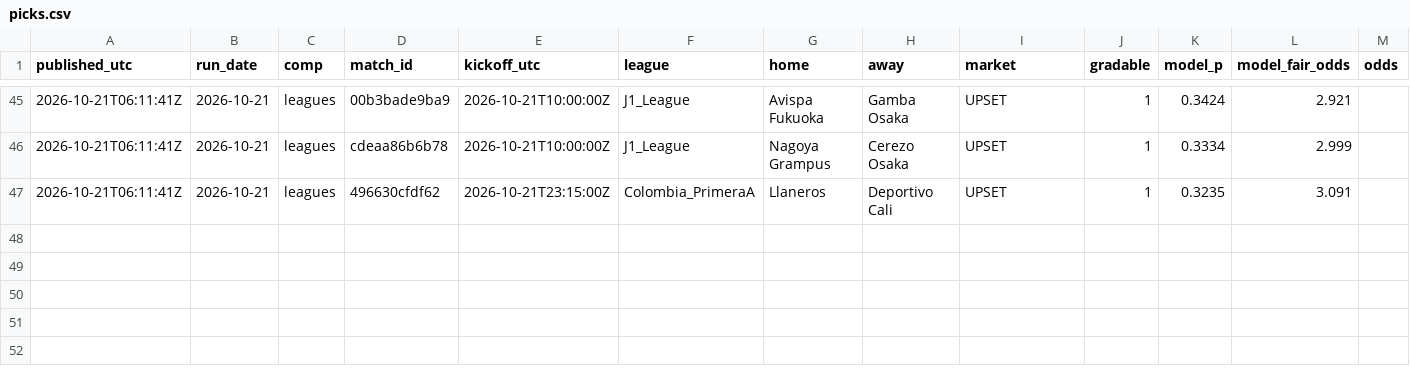
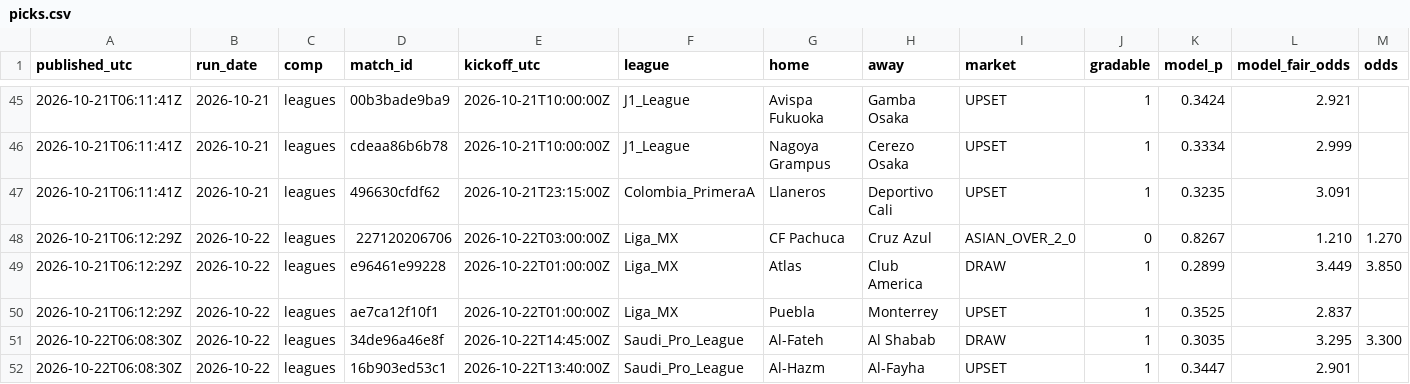
Before and after one commit to xbaredge/predictions, a CSV file: 2026/W43/picks.csv, drawn as a sheet; only a part is shown, gaps mark what is left out; rows hold the shown columns only; the diff names each change by its address in the sheet, - before the commit and + after, or states it on an @@ line.

Commit message:
commit 2026-10-23 (35 picks, 81 fixtures); release 2026-10-22 (5 picks, 34 fixtures); release 2026-10-23 (0 picks, 3 fixtures); 2 settled, 35 scores; anchor 2 timestamp(s)

```diff
--- a/2026/W43/picks.csv
+++ b/2026/W43/picks.csv
+row 48: 2026-10-21T06:12:29Z | 2026-10-22 | leagues | 227120206706 | 2026-10-22T03:00:00Z | Liga_MX | CF Pachuca | Cruz Azul | ASIAN_OVER_2_0 | 0 | 0.8267 | 1.210 | 1.270
+row 49: 2026-10-21T06:12:29Z | 2026-10-22 | leagues | e96461e99228 | 2026-10-22T01:00:00Z | Liga_MX | Atlas | Club America | DRAW | 1 | 0.2899 | 3.449 | 3.850
+row 50: 2026-10-21T06:12:29Z | 2026-10-22 | leagues | ae7ca12f10f1 | 2026-10-22T01:00:00Z | Liga_MX | Puebla | Monterrey | UPSET | 1 | 0.3525 | 2.837
+row 51: 2026-10-22T06:08:30Z | 2026-10-22 | leagues | 34de96a46e8f | 2026-10-22T14:45:00Z | Saudi_Pro_League | Al-Fateh | Al Shabab | DRAW | 1 | 0.3035 | 3.295 | 3.300
+row 52: 2026-10-22T06:08:30Z | 2026-10-22 | leagues | 16b903ed53c1 | 2026-10-22T13:40:00Z | Saudi_Pro_League | Al-Hazm | Al-Fayha | UPSET | 1 | 0.3447 | 2.901
```
Also changed, not shown: 2026/W43/goals.csv, 2026/W43/results.csv, 8 other files.
